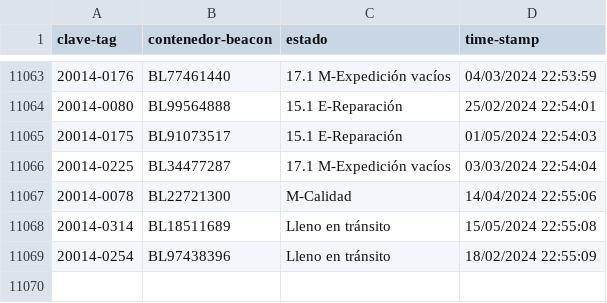
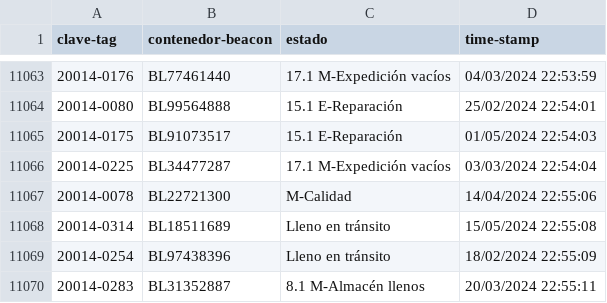
Before and after one commit to JavierNavaridasM/SmartContainerAUTO, a CSV file: DatosBLEAzure.csv, drawn as a sheet; only a part is shown, gaps mark what is left out.

```diff
--- a/DatosBLEAzure.csv
+++ b/DatosBLEAzure.csv
@@ -11069 +11069,2 @@ clave-tag,contenedor-beacon,estado,time-stamp
 20014-0254,BL97438396,Lleno en tránsito,18/02/2024 22:55:09
+20014-0283,BL31352887,8.1 M-Almacén llenos,20/03/2024 22:55:11
```
Also changed, not shown: 1 other file.
